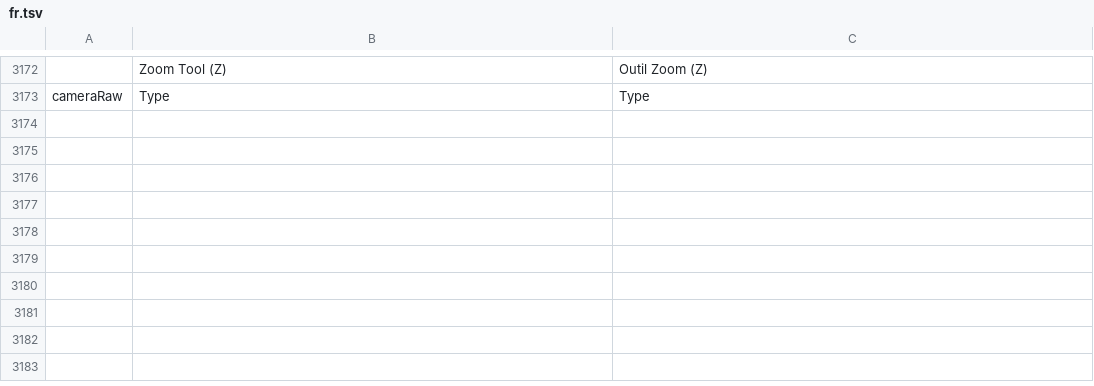
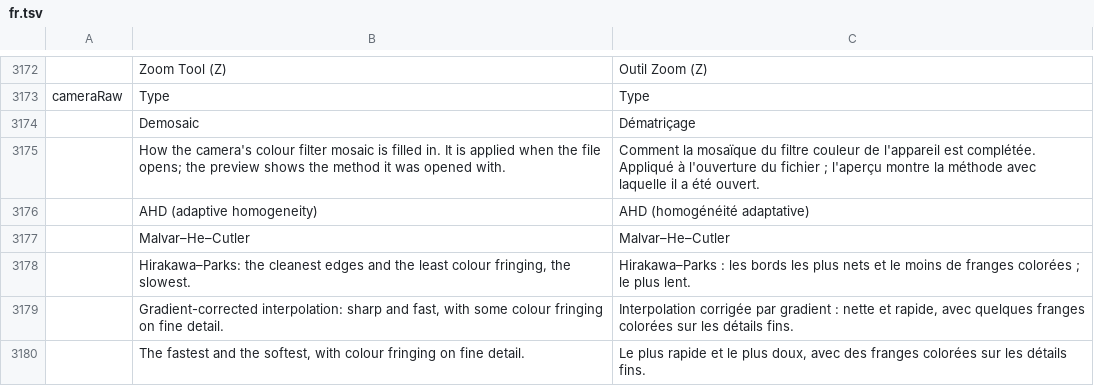
Before and after one commit to Seis05640/Photoshop, a TSV file: crates/ui-egui/src/i18n/fr.tsv, drawn as a sheet; only a part is shown, gaps mark what is left out; the diff names each change by its address in the sheet, - before the commit and + after, or states it on an @@ line.

```diff
--- a/crates/ui-egui/src/i18n/fr.tsv
+++ b/crates/ui-egui/src/i18n/fr.tsv
+row 3174:  | Demosaic | Dématriçage
+row 3175:  | How the camera's colour filter mosaic is filled in. It is applied when the file opens; the preview shows the method it was opened with. | Comment la mosaïque du filtre couleur de l'appareil est complétée. Appliqué à l'ouverture du fichier ; l'aperçu montre la méthode avec laquelle il a été ouvert.
+row 3176:  | AHD (adaptive homogeneity) | AHD (homogénéité adaptative)
+row 3177:  | Malvar–He–Cutler | Malvar–He–Cutler
+row 3178:  | Hirakawa–Parks: the cleanest edges and the least colour fringing, the slowest. | Hirakawa–Parks : les bords les plus nets et le moins de franges colorées ; le plus lent.
+row 3179:  | Gradient-corrected interpolation: sharp and fast, with some colour fringing on fine detail. | Interpolation corrigée par gradient : nette et rapide, avec quelques franges colorées sur les détails fins.
+row 3180:  | The fastest and the softest, with colour fringing on fine detail. | Le plus rapide et le plus doux, avec des franges colorées sur les détails fins.
```
Also changed, not shown: crates/ui-egui/src/i18n/el.tsv, crates/ui-egui/src/i18n/ja.tsv, 31 other files.
